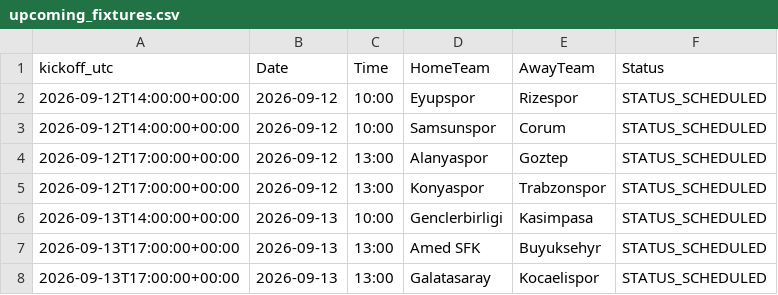
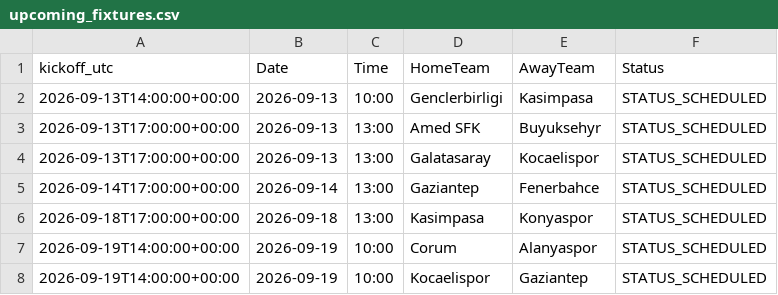
Before and after one commit to gmalbert/turkey-soccer, a CSV file: data_files/upcoming_fixtures.csv, drawn as a sheet; only a part is shown; the shorter side is filled out with more unchanged rows; the diff names each change by its address in the sheet, - before the commit and + after, or states it on an @@ line.

```diff
--- a/data_files/upcoming_fixtures.csv
+++ b/data_files/upcoming_fixtures.csv
-row 2: 2026-09-12T14:00:00+00:00 | 2026-09-12 | 10:00 | Eyupspor | Rizespor | STATUS_SCHEDULED
-row 3: 2026-09-12T14:00:00+00:00 | 2026-09-12 | 10:00 | Samsunspor | Corum | STATUS_SCHEDULED
-row 4: 2026-09-12T17:00:00+00:00 | 2026-09-12 | 13:00 | Alanyaspor | Goztep | STATUS_SCHEDULED
-row 5: 2026-09-12T17:00:00+00:00 | 2026-09-12 | 13:00 | Konyaspor | Trabzonspor | STATUS_SCHEDULED
```
Also changed, not shown: data_files/poisson_metrics_history.csv, data_files/upcoming_predictions.csv, 13 other files.
